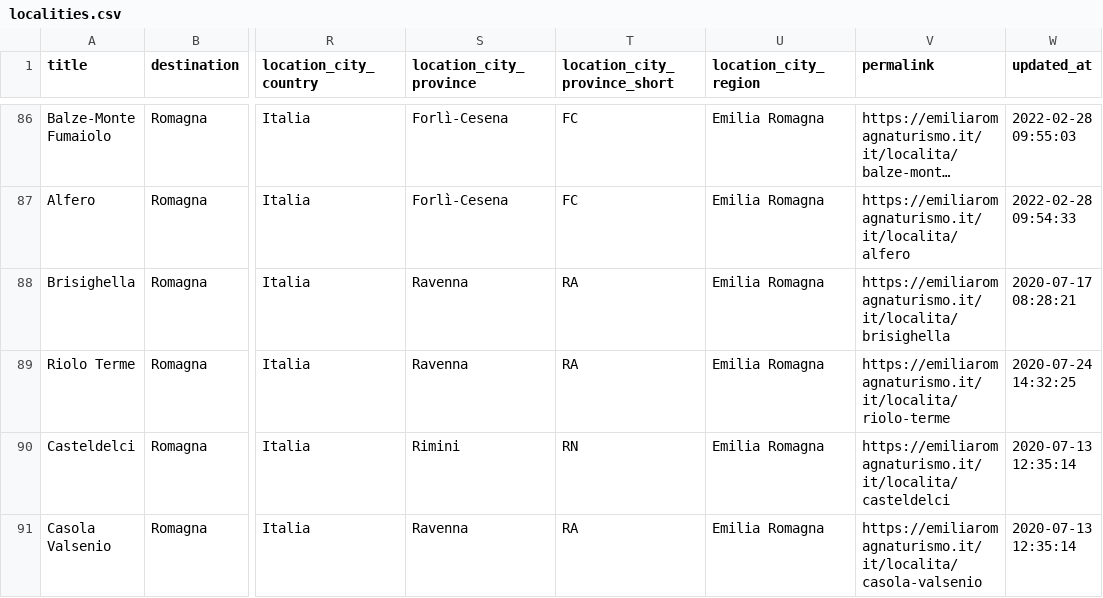
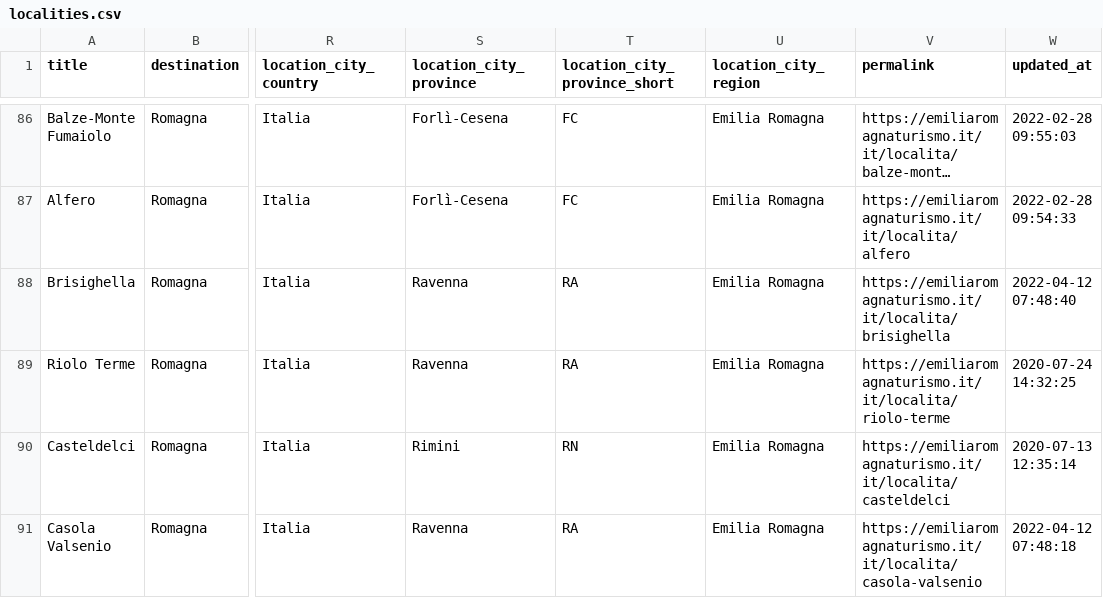
Before and after one commit to APT-Servizi/openapi-ert, a CSV file: dump/localities.csv, drawn as a sheet; only a part is shown, gaps mark what is left out; long unchanged cells end in …; the diff covers the shown part only; the diff names each change by its address in the sheet, - before the commit and + after, or states it on an @@ line.

Commit message:
Data update of  2022-05-01

```diff
--- a/dump/localities.csv
+++ b/dump/localities.csv
-W88 (updated_at): 2020-07-17 08:28:21
+W88 (updated_at): 2022-04-12 07:48:40
-W91 (updated_at): 2020-07-13 12:35:14
+W91 (updated_at): 2022-04-12 07:48:18
```
Also changed, not shown: 1 added row and 11 edited cells elsewhere in this file, dump/aree_sosta_camper.csv, dump/motor_valley.csv, 1 other file.
